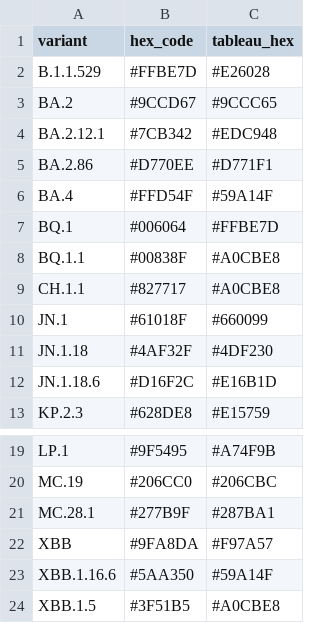
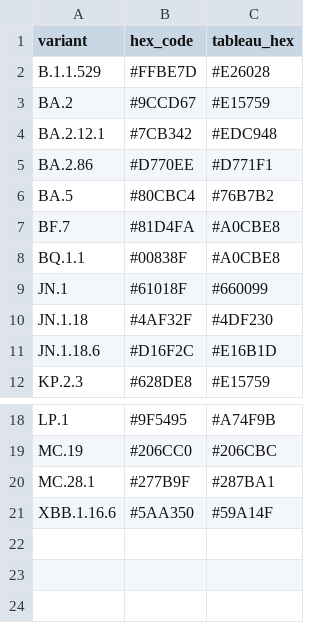
Before and after one commit to NW-PaGe/lineage-classification-cdc, a CSV file: pull_hexcodes/qa_disagreements.csv, drawn as a sheet; only a part is shown, gaps mark what is left out.

```diff
--- a/pull_hexcodes/qa_disagreements.csv
+++ b/pull_hexcodes/qa_disagreements.csv
@@ -2,9 +2,8 @@ variant,hex_code,tableau_hex
 B.1.1.529,#FFBE7D,#E26028
-BA.2,#9CCD67,#9CCC65
+BA.2,#9CCD67,#E15759
 BA.2.12.1,#7CB342,#EDC948
 BA.2.86,#D770EE,#D771F1
-BA.4,#FFD54F,#59A14F
-BQ.1,#006064,#FFBE7D
+BA.5,#80CBC4,#76B7B2
+BF.7,#81D4FA,#A0CBE8
 BQ.1.1,#00838F,#A0CBE8
-CH.1.1,#827717,#A0CBE8
 JN.1,#61018F,#660099
@@ -21,4 +20,2 @@ MC.19,#206CC0,#206CBC
 MC.28.1,#277B9F,#287BA1
-XBB,#9FA8DA,#F97A57
 XBB.1.16.6,#5AA350,#59A14F
-XBB.1.5,#3F51B5,#A0CBE8
```
Also changed, not shown: pull_hexcodes/pending_additions.csv, 1 other file.
